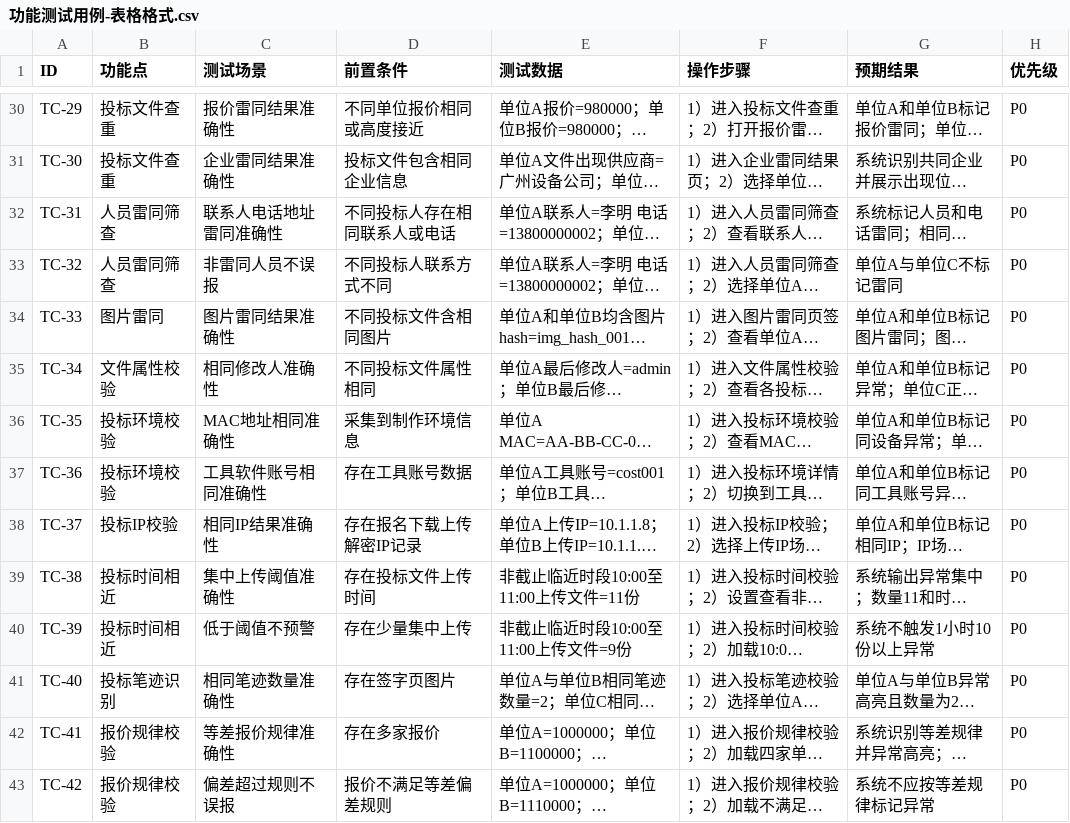
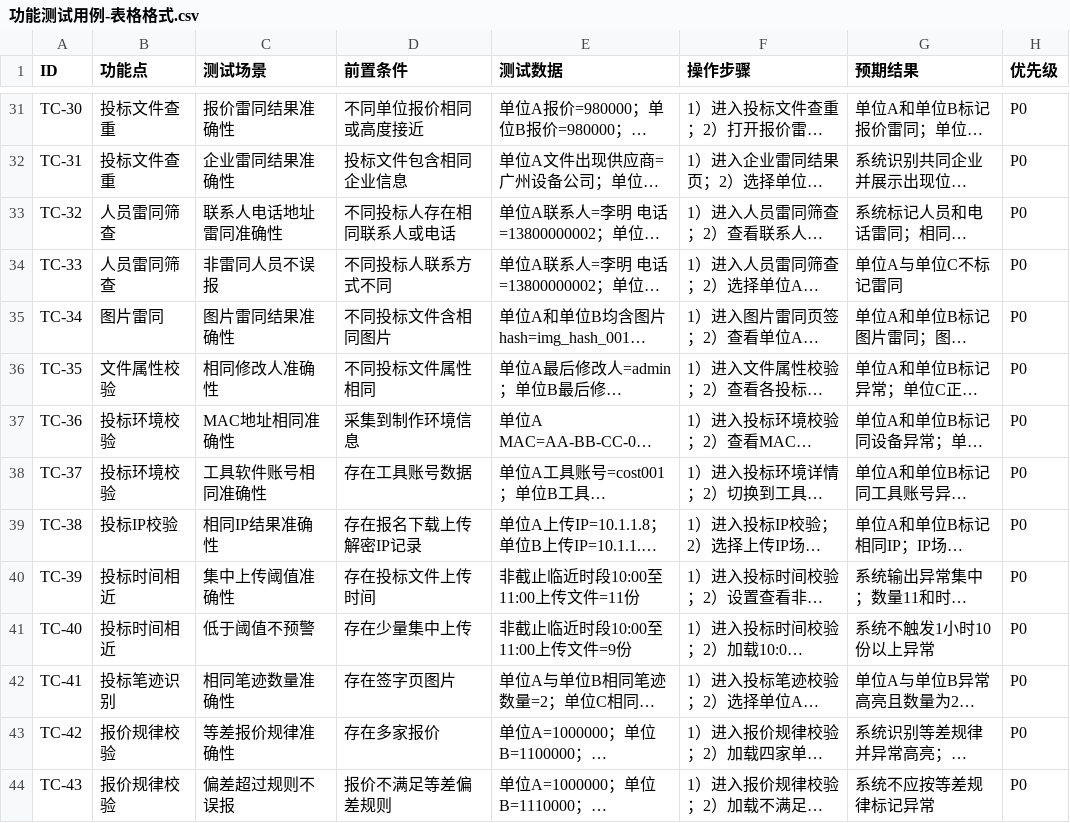
Before and after one commit to francesyu0926-spec/test, a CSV file: 功能测试用例-表格格式.csv, drawn as a sheet; only a part is shown, gaps mark what is left out; long unchanged cells end in …; addresses are those after the commit; the diff covers the shown part only; the diff names each change by its address in the sheet, - before the commit and + after, or states it on an @@ line.

```diff
--- a/功能测试用例-表格格式.csv
+++ b/功能测试用例-表格格式.csv
-A31 (ID): TC-29
+A31 (ID): TC-30
-A32 (ID): TC-30
+A32 (ID): TC-31
-A33 (ID): TC-31
+A33 (ID): TC-32
-A34 (ID): TC-32
+A34 (ID): TC-33
-A35 (ID): TC-33
+A35 (ID): TC-34
-A36 (ID): TC-34
+A36 (ID): TC-35
-A37 (ID): TC-35
+A37 (ID): TC-36
-A38 (ID): TC-36
+A38 (ID): TC-37
-A39 (ID): TC-37
+A39 (ID): TC-38
-A40 (ID): TC-38
+A40 (ID): TC-39
-A41 (ID): TC-39
+A41 (ID): TC-40
-A42 (ID): TC-40
+A42 (ID): TC-41
-A43 (ID): TC-41
+A43 (ID): TC-42
-A44 (ID): TC-42
+A44 (ID): TC-43
```
Also changed, not shown: 1 added row and 45 edited cells elsewhere in this file, 2 other files.
